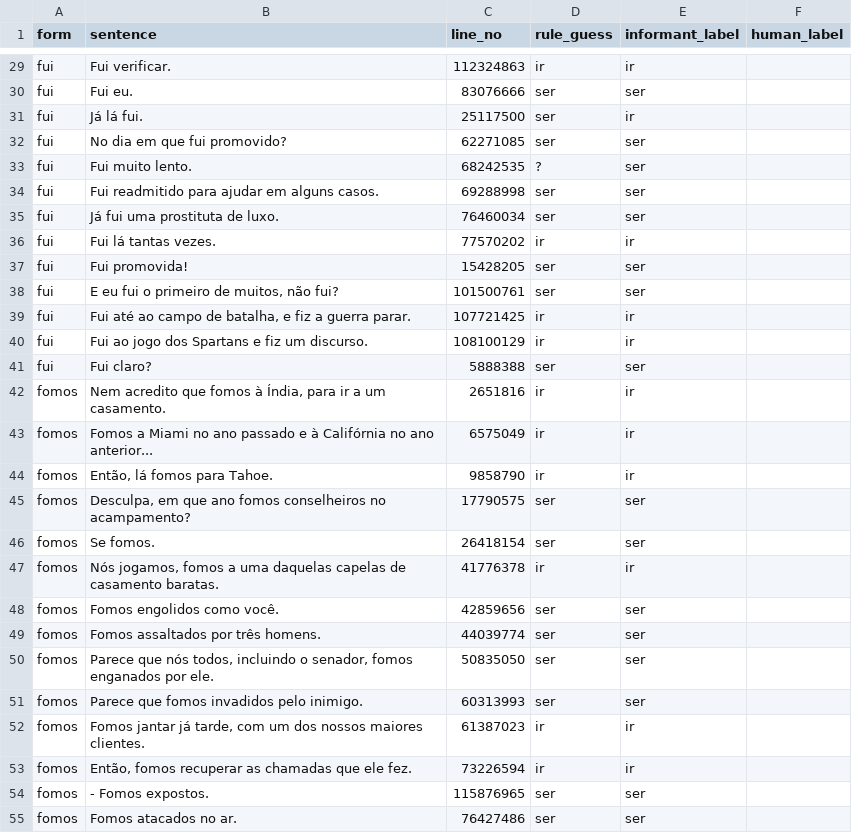
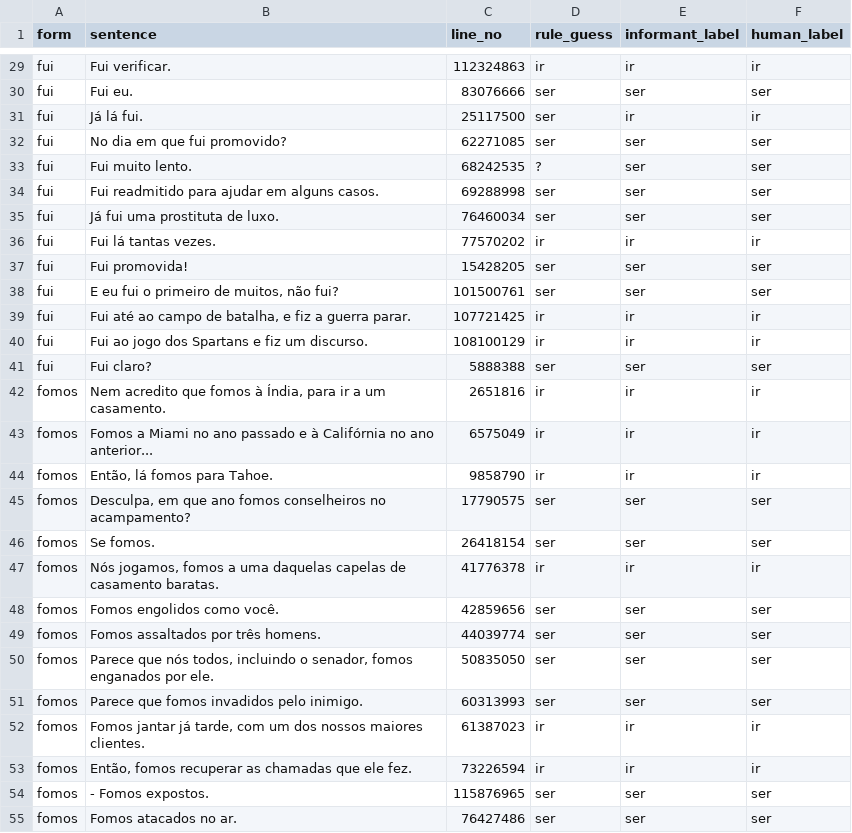
Before and after one commit to jamminalley/EPspokenfrequency, a TSV file: eval/ser_ir_sample.tsv, drawn as a sheet; only a part is shown, gaps mark what is left out; the diff covers the shown part only; the diff names each change by its address in the sheet, - before the commit and + after, or states it on an @@ line.

```diff
--- a/eval/ser_ir_sample.tsv
+++ b/eval/ser_ir_sample.tsv
-F29 (human_label): (empty)
+F29 (human_label): ir
-F30 (human_label): (empty)
+F30 (human_label): ser
-F31 (human_label): (empty)
+F31 (human_label): ir
-F32:F35 (human_label): (empty)
+F32:F35 (human_label): ser
-F36 (human_label): (empty)
+F36 (human_label): ir
-F37:F38 (human_label): (empty)
+F37:F38 (human_label): ser
-F39:F40 (human_label): (empty)
+F39:F40 (human_label): ir
-F41 (human_label): (empty)
+F41 (human_label): ser
-F42:F44 (human_label): (empty)
+F42:F44 (human_label): ir
-F45:F46 (human_label): (empty)
+F45:F46 (human_label): ser
-F47 (human_label): (empty)
+F47 (human_label): ir
-F48:F51 (human_label): (empty)
+F48:F51 (human_label): ser
-F52:F53 (human_label): (empty)
+F52:F53 (human_label): ir
-F54:F55 (human_label): (empty)
+F54:F55 (human_label): ser
```
Also changed, not shown: 73 edited cells elsewhere in this file, eval/ser_ir_sample_context.csv, 1 other file.
